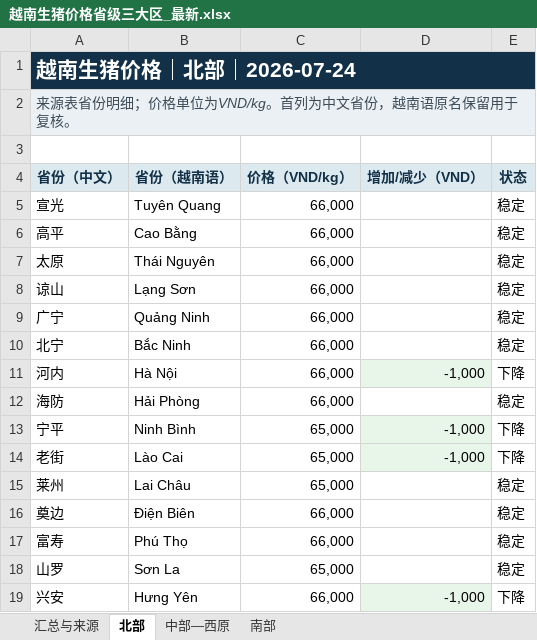
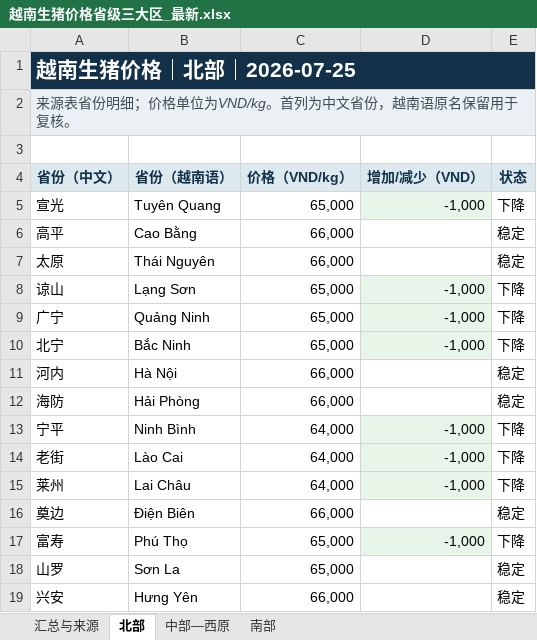
Before and after one commit to youxing2026-collab/vietnam-pig-reports, an Excel workbook: reports/越南生猪价格省级三大区_最新.xlsx, sheet 北部, drawn as a sheet; values as stored, in another font and other column widths than the file's, no borders; the diff names each change by its address in the sheet, - before the commit and + after, or states it on an @@ line.

```diff
--- a/reports/越南生猪价格省级三大区_最新.xlsx (sheet 北部)
+++ b/reports/越南生猪价格省级三大区_最新.xlsx (sheet 北部)
-A1 (省份（中文）): 越南生猪价格｜北部｜2026-07-24
+A1 (省份（中文）): 越南生猪价格｜北部｜2026-07-25
-C5 (价格（VND/kg）): 66,000
+C5 (价格（VND/kg）): 65,000
-D5 (增加/减少（VND）): (empty)
+D5 (增加/减少（VND）): -1,000
-D5 fill: none
+D5 fill: #E8F5E9
-E5 (状态): 稳定
+E5 (状态): 下降
-C8:C10 (价格（VND/kg）): 66,000
+C8:C10 (价格（VND/kg）): 65,000
-D8:D10 (增加/减少（VND）): (empty)
+D8:D10 (增加/减少（VND）): -1,000
-D8:D10 fill: none
+D8:D10 fill: #E8F5E9
-E8:E10 (状态): 稳定
+E8:E10 (状态): 下降
-D11 (增加/减少（VND）): -1,000
+D11 (增加/减少（VND）): (empty)
-D11 fill: #E8F5E9
+D11 fill: none
-E11 (状态): 下降
+E11 (状态): 稳定
-C13:C15 (价格（VND/kg）): 65,000
+C13:C15 (价格（VND/kg）): 64,000
-D15 (增加/减少（VND）): (empty)
+D15 (增加/减少（VND）): -1,000
-D15 fill: none
+D15 fill: #E8F5E9
-E15 (状态): 稳定
+E15 (状态): 下降
-C17 (价格（VND/kg）): 66,000
+C17 (价格（VND/kg）): 65,000
-D17 (增加/减少（VND）): (empty)
+D17 (增加/减少（VND）): -1,000
-D17 fill: none
+D17 fill: #E8F5E9
-E17 (状态): 稳定
+E17 (状态): 下降
-D19 (增加/减少（VND）): -1,000
+D19 (增加/减少（VND）): (empty)
-D19 fill: #E8F5E9
+D19 fill: none
-E19 (状态): 下降
+E19 (状态): 稳定
```
Also changed, not shown: sheet 汇总与来源, sheet 中部—西原, sheet 南部, 6 other files.
